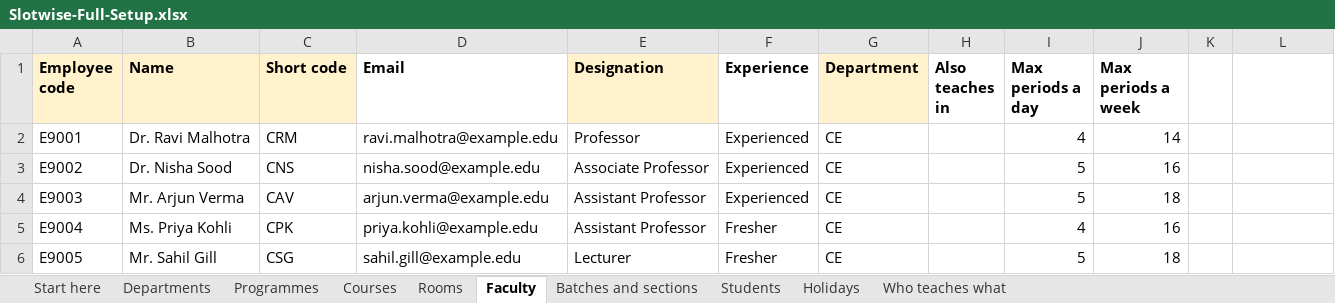
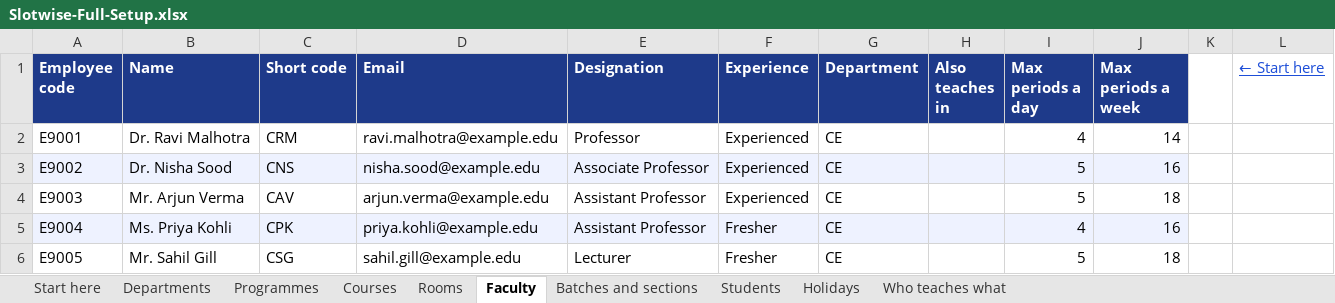
Before and after one commit to Parteek-17/time-table-generator, an Excel workbook: docs/samples/full-setup/Slotwise-Full-Setup.xlsx, sheet Faculty, drawn as a sheet; values as stored, in another font and other column widths than the file's, no borders; the diff names each change by its address in the sheet, - before the commit and + after, or states it on an @@ line.

```diff
--- a/docs/samples/full-setup/Slotwise-Full-Setup.xlsx (sheet Faculty)
+++ b/docs/samples/full-setup/Slotwise-Full-Setup.xlsx (sheet Faculty)
-A1:J1 text colour: black
+A1:J1 text colour: #FFFFFF
-A1:C1 fill: #FFF2CC
+A1:C1 fill: #1E3A8A
-D1 fill: none
+D1 fill: #1E3A8A
-E1 fill: #FFF2CC
+E1 fill: #1E3A8A
-F1 fill: none
+F1 fill: #1E3A8A
-G1 fill: #FFF2CC
+G1 fill: #1E3A8A
-H1:J1 fill: none
+H1:J1 fill: #1E3A8A
-L1: (empty)
+L1: ← Start here
-A3:J3 fill: none
+A3:J3 fill: #EEF2FF
-A5:J5 fill: none
+A5:J5 fill: #EEF2FF
```
Also changed, not shown: sheet Courses, sheet Rooms, sheet Who teaches what, sheet Batches and sections, sheet Programmes, sheet Start here, 3 more sheets, docs/samples/full-setup/05-faculty.xlsx, docs/samples/full-setup/06-batches-and-sections.xlsx, 8 other files.
